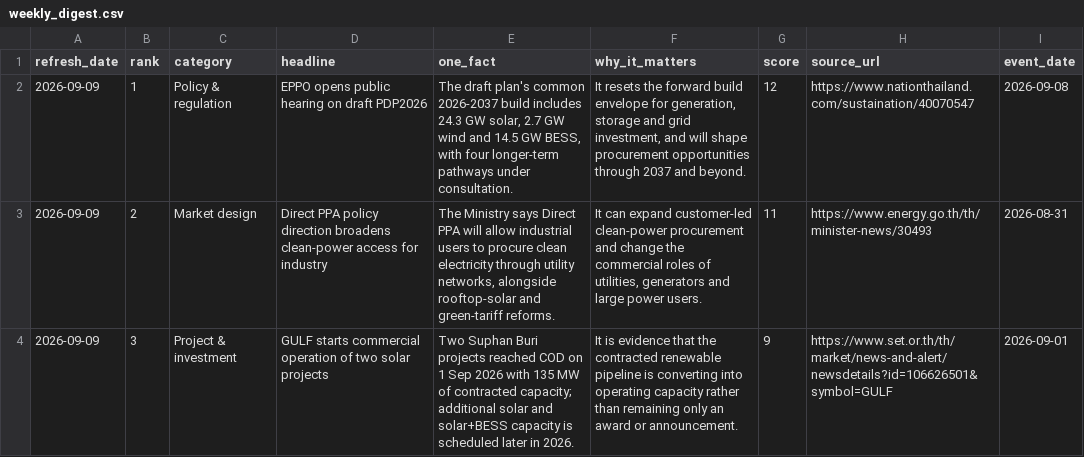
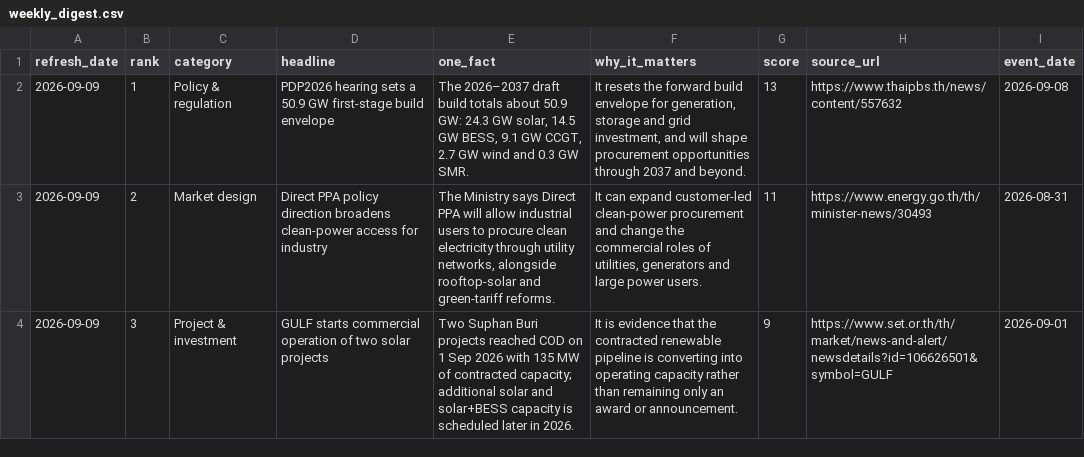
Before and after one commit to lenaumphprn/thailand-power-dashboard, a CSV file: data/weekly_digest.csv, drawn as a sheet.

```diff
--- a/data/weekly_digest.csv
+++ b/data/weekly_digest.csv
@@ -1,3 +1,3 @@
 refresh_date,rank,category,headline,one_fact,why_it_matters,score,source_url,event_date
-2026-09-09,1,Policy & regulation,EPPO opens public hearing on draft PDP2026,"The draft plan's common 2026-2037 build includes 24.3 GW solar, 2.7 GW wind and 14.5 GW BESS, with four longer-term pathways under consultation.","It resets the forward build envelope for generation, storage and grid investment, and will shape procurement opportunities through 2037 and beyond.",12,https://www.nationthailand.com/sustaination/40070547,2026-09-08
+2026-09-09,1,Policy & regulation,PDP2026 hearing sets a 50.9 GW first-stage build envelope,"The 2026–2037 draft build totals about 50.9 GW: 24.3 GW solar, 14.5 GW BESS, 9.1 GW CCGT, 2.7 GW wind and 0.3 GW SMR.","It resets the forward build envelope for generation, storage and grid investment, and will shape procurement opportunities through 2037 and beyond.",13,https://www.thaipbs.th/news/content/557632,2026-09-08
 2026-09-09,2,Market design,Direct PPA policy direction broadens clean-power access for industry,"The Ministry says Direct PPA will allow industrial users to procure clean electricity through utility networks, alongside rooftop-solar and green-tariff reforms.","It can expand customer-led clean-power procurement and change the commercial roles of utilities, generators and large power users.",11,https://www.energy.go.th/th/minister-news/30493,2026-08-31
```
Also changed, not shown: data/market_events.csv, data/provenance_audit.csv, 5 other files.
